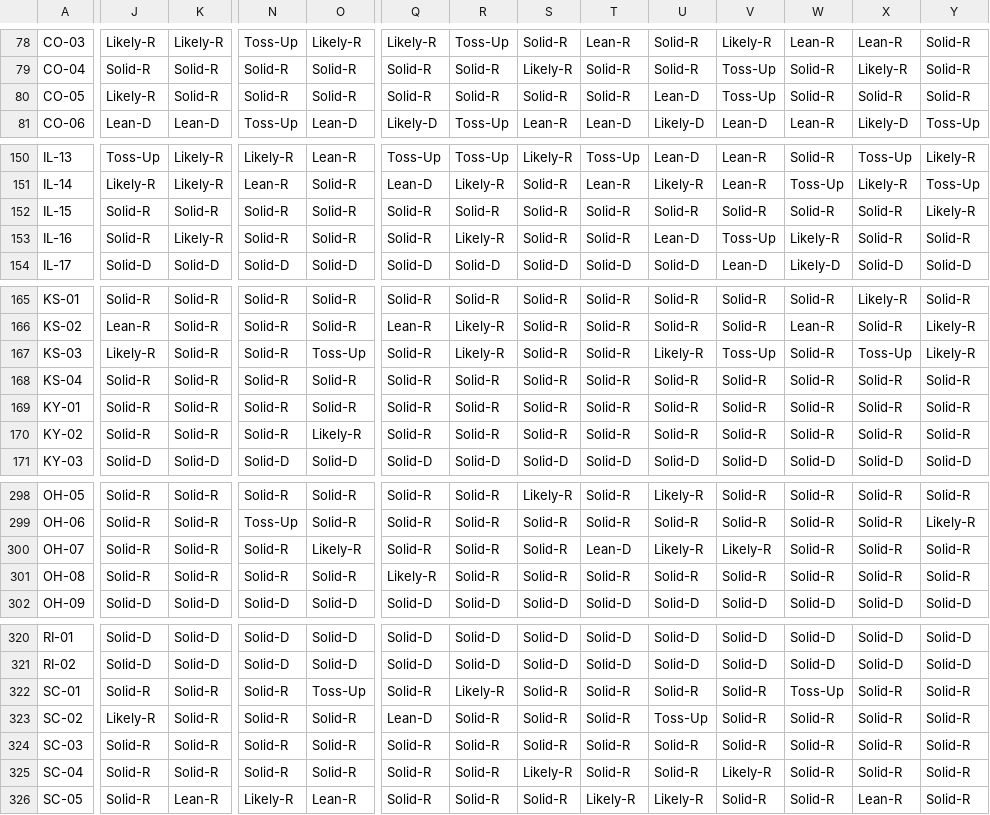
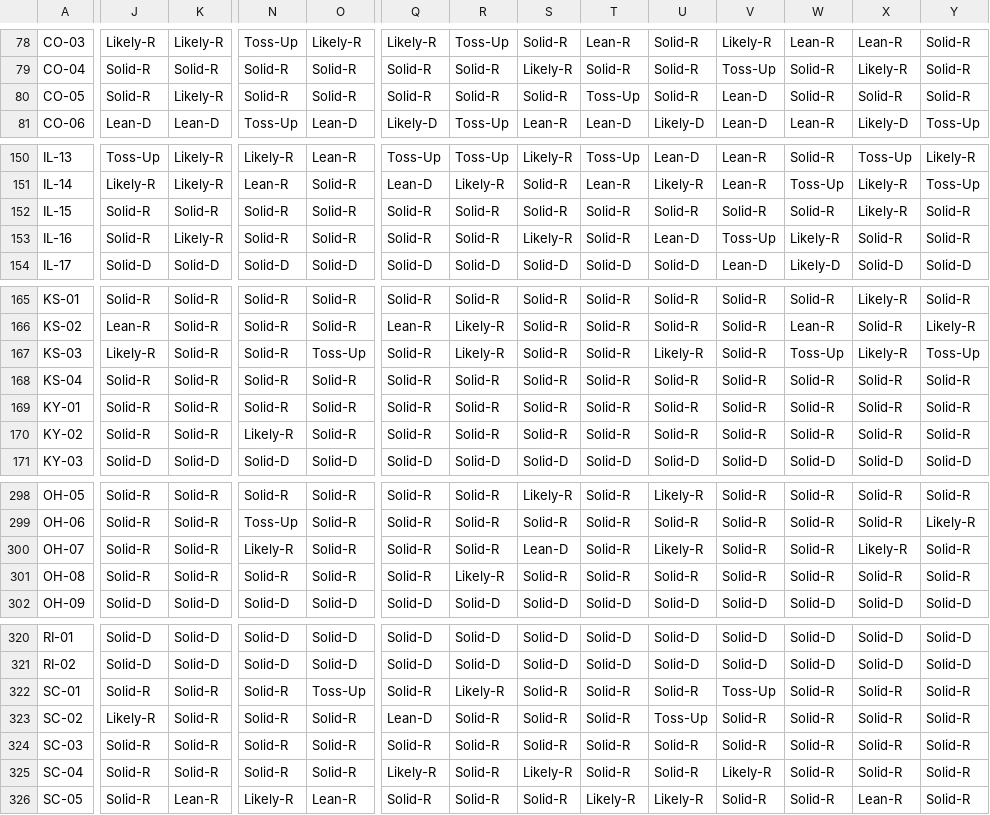
Before and after one commit to The-Politico/politico-2018-district-similarity-maps, a CSV file: data/political-similarity-ratings.csv, drawn as a sheet; only a part is shown, gaps mark what is left out; the diff covers the shown part only; the diff names each change by its address in the sheet, - before the commit and + after, or states it on an @@ line.

```diff
--- a/data/political-similarity-ratings.csv
+++ b/data/political-similarity-ratings.csv
-J80: Likely-R
+J80: Solid-R
-K80: Solid-R
+K80: Likely-R
-T80: Solid-R
+T80: Toss-Up
-U80: Lean-D
+U80: Solid-R
-V80: Toss-Up
+V80: Lean-D
-X152: Solid-R
+X152: Likely-R
-Y152: Likely-R
+Y152: Solid-R
-R153: Likely-R
+R153: Solid-R
-S153: Solid-R
+S153: Likely-R
-V167: Toss-Up
+V167: Solid-R
-W167: Solid-R
+W167: Toss-Up
-X167: Toss-Up
+X167: Likely-R
-Y167: Likely-R
+Y167: Toss-Up
-N170: Solid-R
+N170: Likely-R
-O170: Likely-R
+O170: Solid-R
-N300: Solid-R
+N300: Likely-R
-O300: Likely-R
+O300: Solid-R
-S300: Solid-R
+S300: Lean-D
-T300: Lean-D
+T300: Solid-R
-V300: Likely-R
+V300: Solid-R
-X300: Solid-R
+X300: Likely-R
-Q301: Likely-R
+Q301: Solid-R
-R301: Solid-R
+R301: Likely-R
-V322: Solid-R
+V322: Toss-Up
-W322: Toss-Up
+W322: Solid-R
-Q325: Solid-R
+Q325: Likely-R
```
Also changed, not shown: 80 edited cells elsewhere in this file, data/political-similarity-diagnostics.csv, 5 other files.
